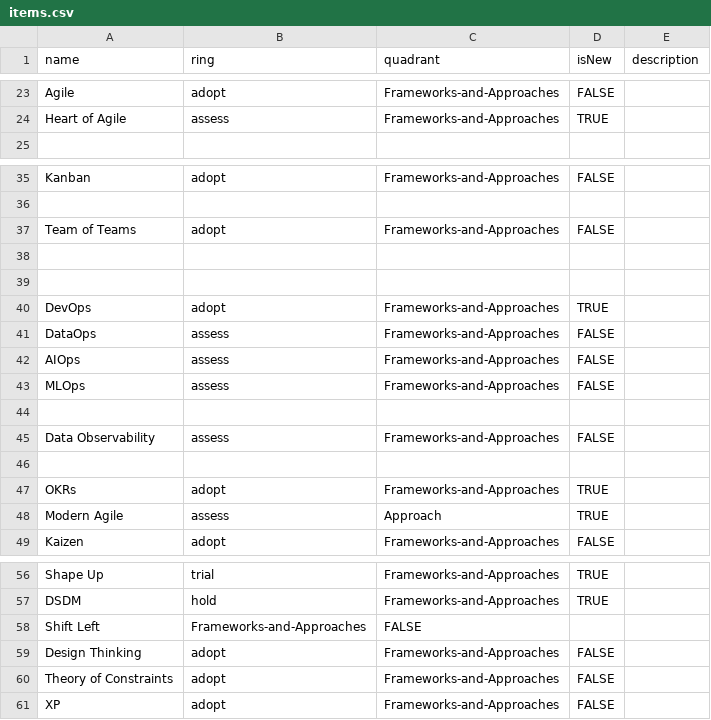
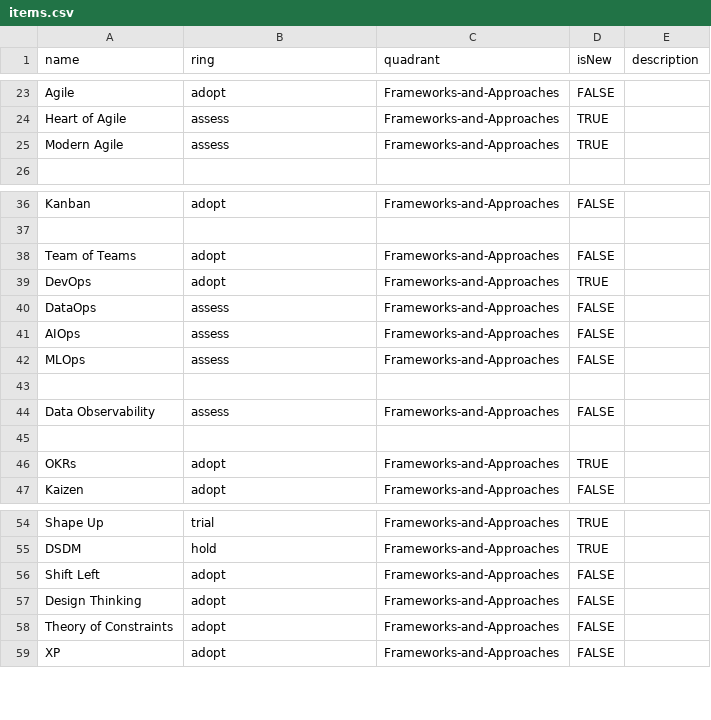
Before and after one commit to paul-aginicds/sonar, a CSV file: items.csv, drawn as a sheet; only a part is shown, gaps mark what is left out.

Commit message:
Update items.csv

```diff
--- a/items.csv
+++ b/items.csv
@@ -24,2 +24,3 @@ Agile,adopt,Frameworks-and-Approaches,FALSE,
 Heart of Agile,assess,Frameworks-and-Approaches,TRUE,
+Modern Agile,assess,Frameworks-and-Approaches,TRUE,
 
@@ -37,4 +38,2 @@ Kanban,adopt,Frameworks-and-Approaches,FALSE,
 Team of Teams,adopt,Frameworks-and-Approaches,FALSE,
-
-
 DevOps,adopt,Frameworks-and-Approaches,TRUE,
@@ -47,3 +46,2 @@ Data Observability,assess,Frameworks-and-Approaches,FALSE,
 OKRs,adopt,Frameworks-and-Approaches,TRUE,
-Modern Agile,assess,Approach,TRUE,
 Kaizen,adopt,Frameworks-and-Approaches,FALSE,
@@ -57,3 +55,3 @@ Shape Up,trial,Frameworks-and-Approaches,TRUE,
 DSDM,hold,Frameworks-and-Approaches,TRUE,
-Shift Left,Frameworks-and-Approaches,FALSE,
+Shift Left,adopt,Frameworks-and-Approaches,FALSE,
 Design Thinking,adopt,Frameworks-and-Approaches,FALSE,
```
